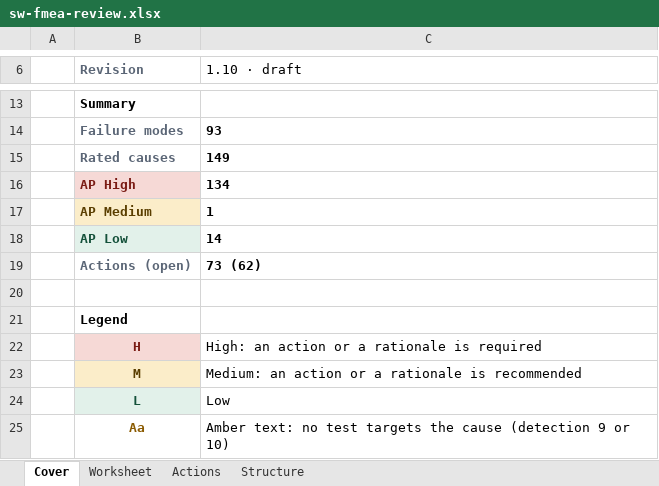
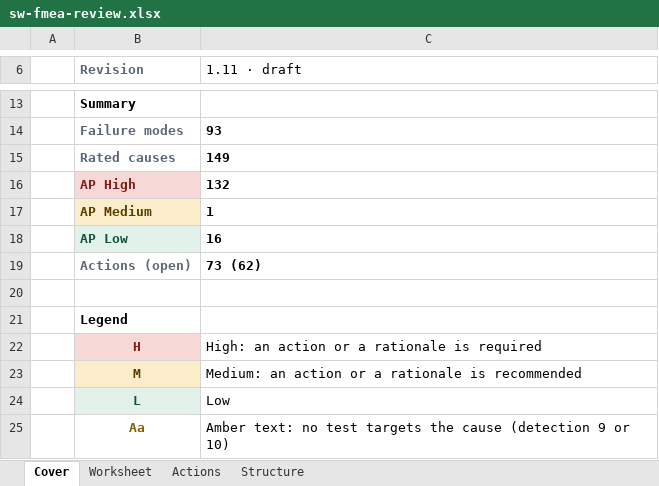
Before and after one commit to jherrodthomas/LionDriver, an Excel workbook: assurance/08-analyses/fmea/exports/review/sw-fmea-review.xlsx, sheet Cover, drawn as a sheet; only a part is shown, gaps mark what is left out; values as stored, in another font and other column widths than the file's, no borders; the diff names each change by its address in the sheet, - before the commit and + after, or states it on an @@ line.

```diff
--- a/assurance/08-analyses/fmea/exports/review/sw-fmea-review.xlsx (sheet Cover)
+++ b/assurance/08-analyses/fmea/exports/review/sw-fmea-review.xlsx (sheet Cover)
-C6: 1.10 · draft
+C6: 1.11 · draft
-C16 (1.11 · draft): 134
+C16 (1.11 · draft): 132
-C18 (1.11 · draft): 14
+C18 (1.11 · draft): 16
```
Also changed, not shown: sheet Worksheet, sheet Actions, assurance/08-analyses/fmea/exports/review/dfmea-review.xlsx, assurance/08-analyses/fmea/exports/review/pfmea-review.xlsx, 37 other files.
